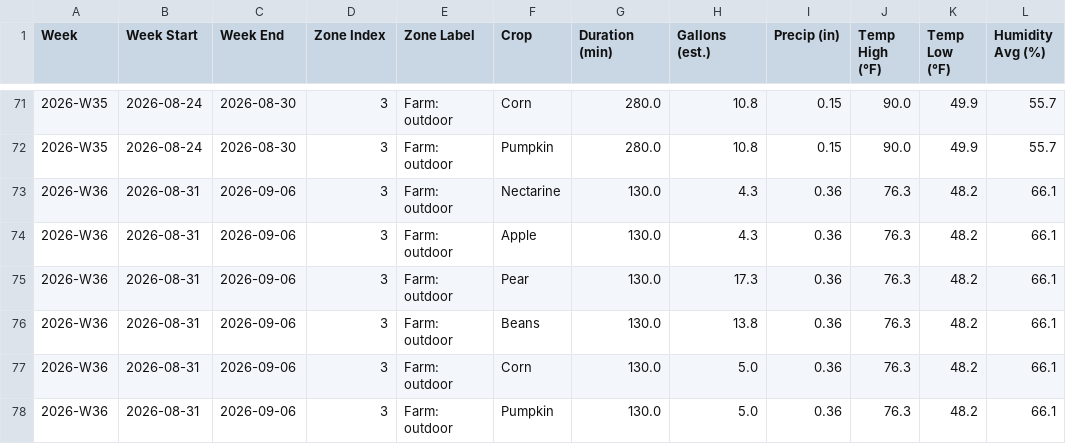
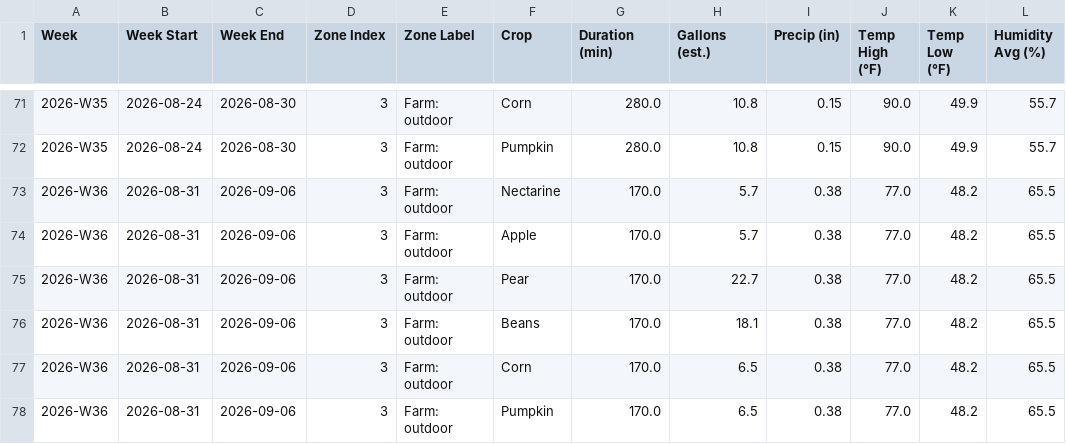
Before and after one commit to townsite-urban-farm/website, a CSV file: static/irrigation-reports/crops-all-weeks.csv, drawn as a sheet; only a part is shown, gaps mark what is left out.

```diff
--- a/static/irrigation-reports/crops-all-weeks.csv
+++ b/static/irrigation-reports/crops-all-weeks.csv
@@ -72,7 +72,7 @@ Week,Week Start,Week End,Zone Index,Zone Label,Crop,Duration (min),Gallons (est.
 2026-W35,2026-08-24,2026-08-30,3,Farm: outdoor,Pumpkin,280.0,10.8,0.15,90.0,49.9,55.7
-2026-W36,2026-08-31,2026-09-06,3,Farm: outdoor,Nectarine,130.0,4.3,0.36,76.3,48.2,66.1
-2026-W36,2026-08-31,2026-09-06,3,Farm: outdoor,Apple,130.0,4.3,0.36,76.3,48.2,66.1
-2026-W36,2026-08-31,2026-09-06,3,Farm: outdoor,Pear,130.0,17.3,0.36,76.3,48.2,66.1
-2026-W36,2026-08-31,2026-09-06,3,Farm: outdoor,Beans,130.0,13.8,0.36,76.3,48.2,66.1
-2026-W36,2026-08-31,2026-09-06,3,Farm: outdoor,Corn,130.0,5.0,0.36,76.3,48.2,66.1
-2026-W36,2026-08-31,2026-09-06,3,Farm: outdoor,Pumpkin,130.0,5.0,0.36,76.3,48.2,66.1
+2026-W36,2026-08-31,2026-09-06,3,Farm: outdoor,Nectarine,170.0,5.7,0.38,77.0,48.2,65.5
+2026-W36,2026-08-31,2026-09-06,3,Farm: outdoor,Apple,170.0,5.7,0.38,77.0,48.2,65.5
+2026-W36,2026-08-31,2026-09-06,3,Farm: outdoor,Pear,170.0,22.7,0.38,77.0,48.2,65.5
+2026-W36,2026-08-31,2026-09-06,3,Farm: outdoor,Beans,170.0,18.1,0.38,77.0,48.2,65.5
+2026-W36,2026-08-31,2026-09-06,3,Farm: outdoor,Corn,170.0,6.5,0.38,77.0,48.2,65.5
+2026-W36,2026-08-31,2026-09-06,3,Farm: outdoor,Pumpkin,170.0,6.5,0.38,77.0,48.2,65.5
```
Also changed, not shown: static/irrigation-reports/all-weeks.csv, static/irrigation-reports/weekly/2026-W36-crops.csv, 2 other files.
